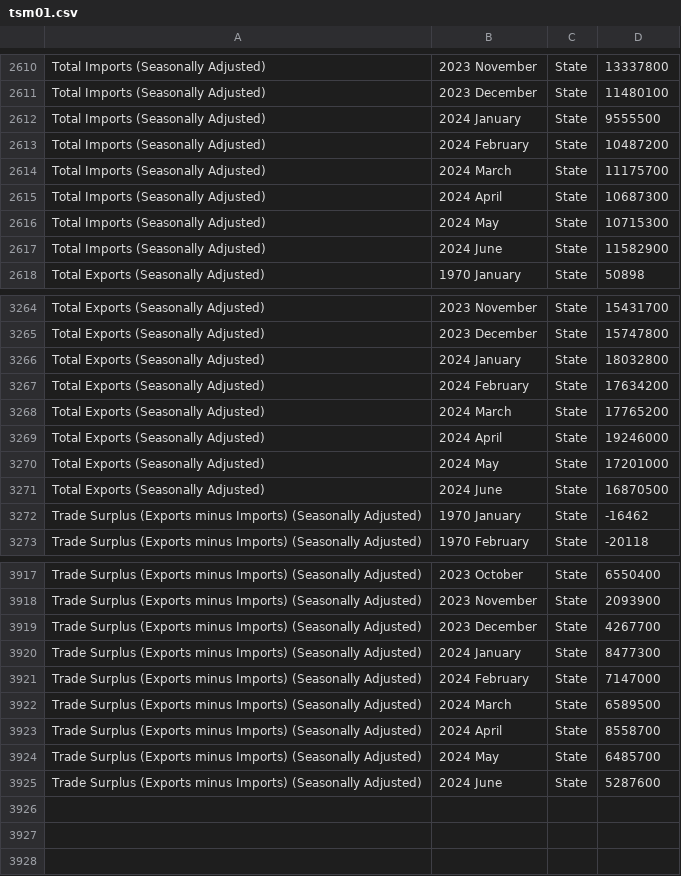
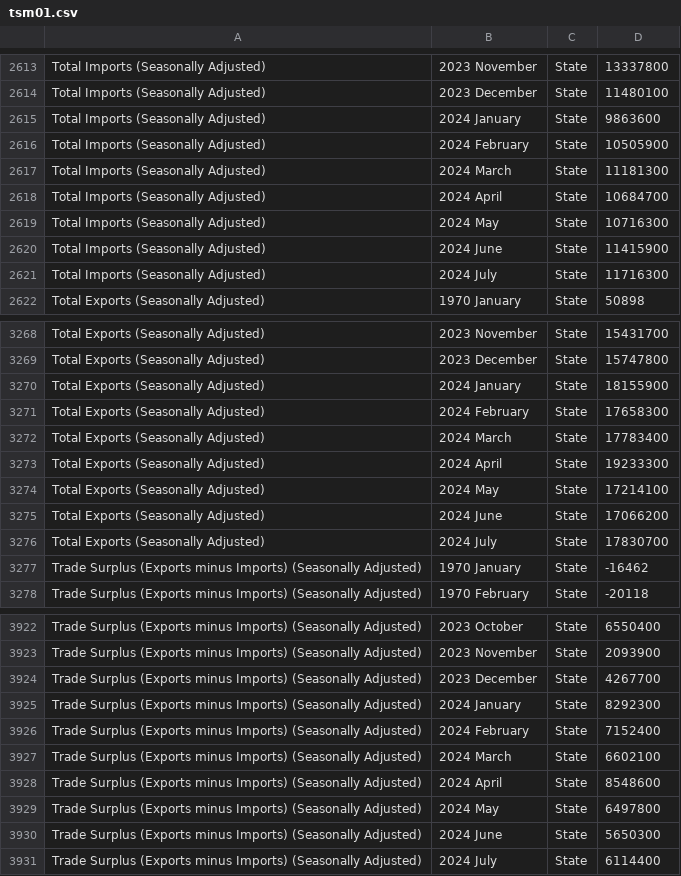
Before and after one commit to flanneryjcso/econ_dash_data, a CSV file: tsm01.csv, drawn as a sheet; only a part is shown, gaps mark what is left out; the diff covers the shown part only.

Commit message:
Automated commit of CSV files

```diff
--- a/tsm01.csv
+++ b/tsm01.csv
@@ -2611,8 +2614,9 @@ Total Imports (Seasonally Adjusted),2023 November,State,13337800
 Total Imports (Seasonally Adjusted),2023 December,State,11480100
-Total Imports (Seasonally Adjusted),2024 January,State,9555500
-Total Imports (Seasonally Adjusted),2024 February,State,10487200
-Total Imports (Seasonally Adjusted),2024 March,State,11175700
-Total Imports (Seasonally Adjusted),2024 April,State,10687300
-Total Imports (Seasonally Adjusted),2024 May,State,10715300
-Total Imports (Seasonally Adjusted),2024 June,State,11582900
+Total Imports (Seasonally Adjusted),2024 January,State,9863600
+Total Imports (Seasonally Adjusted),2024 February,State,10505900
+Total Imports (Seasonally Adjusted),2024 March,State,11181300
+Total Imports (Seasonally Adjusted),2024 April,State,10684700
+Total Imports (Seasonally Adjusted),2024 May,State,10716300
+Total Imports (Seasonally Adjusted),2024 June,State,11415900
+Total Imports (Seasonally Adjusted),2024 July,State,11716300
 Total Exports (Seasonally Adjusted),1970 January,State,50898
@@ -3265,8 +3269,9 @@ Total Exports (Seasonally Adjusted),2023 November,State,15431700
 Total Exports (Seasonally Adjusted),2023 December,State,15747800
-Total Exports (Seasonally Adjusted),2024 January,State,18032800
-Total Exports (Seasonally Adjusted),2024 February,State,17634200
-Total Exports (Seasonally Adjusted),2024 March,State,17765200
-Total Exports (Seasonally Adjusted),2024 April,State,19246000
-Total Exports (Seasonally Adjusted),2024 May,State,17201000
-Total Exports (Seasonally Adjusted),2024 June,State,16870500
+Total Exports (Seasonally Adjusted),2024 January,State,18155900
+Total Exports (Seasonally Adjusted),2024 February,State,17658300
+Total Exports (Seasonally Adjusted),2024 March,State,17783400
+Total Exports (Seasonally Adjusted),2024 April,State,19233300
+Total Exports (Seasonally Adjusted),2024 May,State,17214100
+Total Exports (Seasonally Adjusted),2024 June,State,17066200
+Total Exports (Seasonally Adjusted),2024 July,State,17830700
 Trade Surplus (Exports minus Imports) (Seasonally Adjusted),1970 January,State,-16462
@@ -3919,7 +3924,8 @@ Trade Surplus (Exports minus Imports) (Seasonally Adjusted),2023 November,State,
 Trade Surplus (Exports minus Imports) (Seasonally Adjusted),2023 December,State,4267700
-Trade Surplus (Exports minus Imports) (Seasonally Adjusted),2024 January,State,8477300
-Trade Surplus (Exports minus Imports) (Seasonally Adjusted),2024 February,State,7147000
-Trade Surplus (Exports minus Imports) (Seasonally Adjusted),2024 March,State,6589500
-Trade Surplus (Exports minus Imports) (Seasonally Adjusted),2024 April,State,8558700
-Trade Surplus (Exports minus Imports) (Seasonally Adjusted),2024 May,State,6485700
-Trade Surplus (Exports minus Imports) (Seasonally Adjusted),2024 June,State,5287600
+Trade Surplus (Exports minus Imports) (Seasonally Adjusted),2024 January,State,8292300
+Trade Surplus (Exports minus Imports) (Seasonally Adjusted),2024 February,State,7152400
+Trade Surplus (Exports minus Imports) (Seasonally Adjusted),2024 March,State,6602100
+Trade Surplus (Exports minus Imports) (Seasonally Adjusted),2024 April,State,8548600
+Trade Surplus (Exports minus Imports) (Seasonally Adjusted),2024 May,State,6497800
+Trade Surplus (Exports minus Imports) (Seasonally Adjusted),2024 June,State,5650300
+Trade Surplus (Exports minus Imports) (Seasonally Adjusted),2024 July,State,6114400
```
Also changed, not shown: 3 added rows and 6 edited cells elsewhere in this file.
